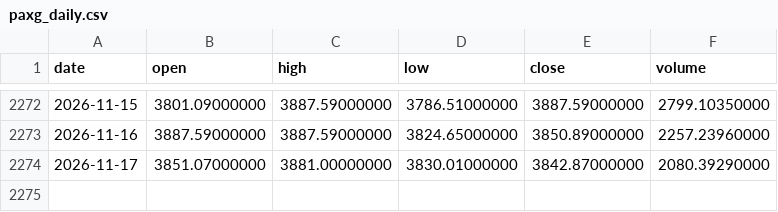
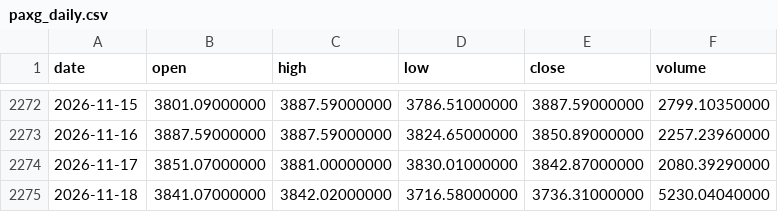
Before and after one commit to Bowen389/Au, a CSV file: paxg_daily.csv, drawn as a sheet; only a part is shown, gaps mark what is left out.

Commit message:
PAXG paper account 2026-11-19 [skip ci]

```diff
--- a/paxg_daily.csv
+++ b/paxg_daily.csv
@@ -2274 +2274,2 @@ date,open,high,low,close,volume
 2026-11-17,3851.07000000,3881.00000000,3830.01000000,3842.87000000,2080.39290000
+2026-11-18,3841.07000000,3842.02000000,3716.58000000,3736.31000000,5230.04040000
```
Also changed, not shown: 3 other files.
